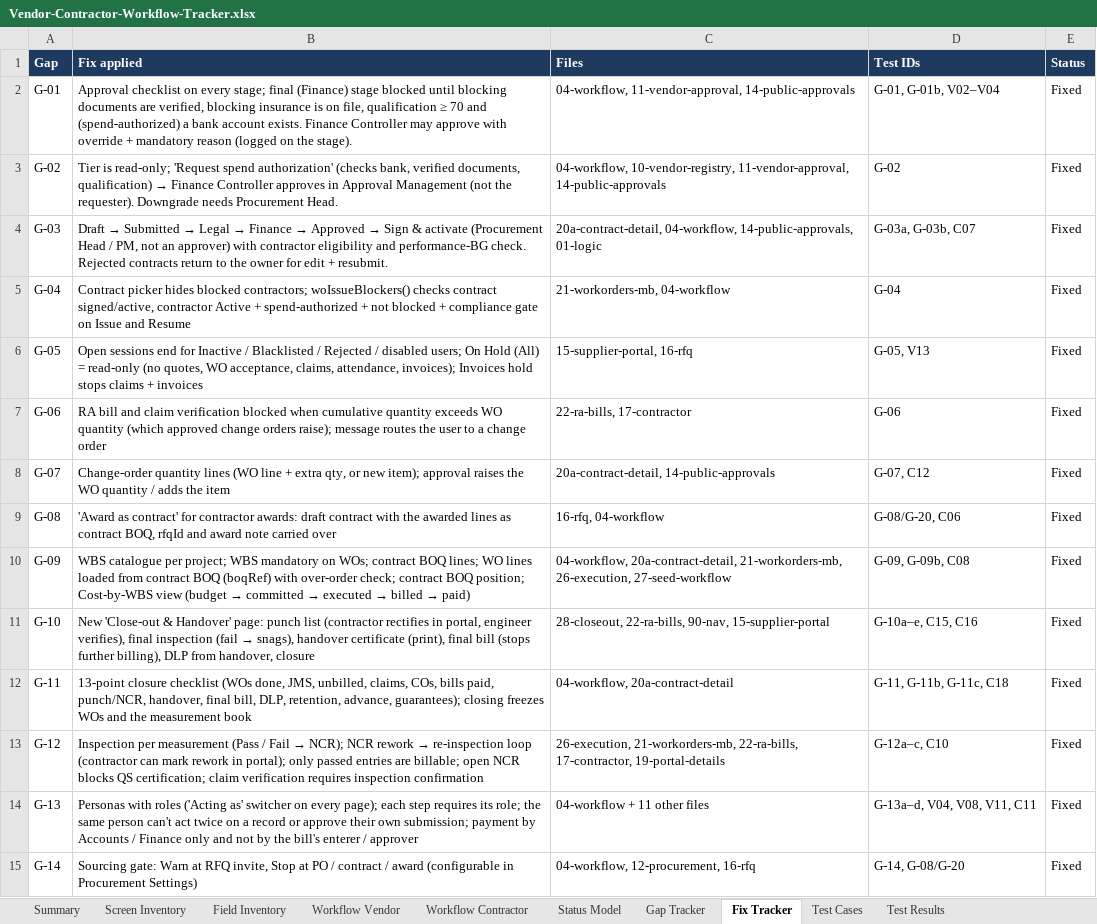
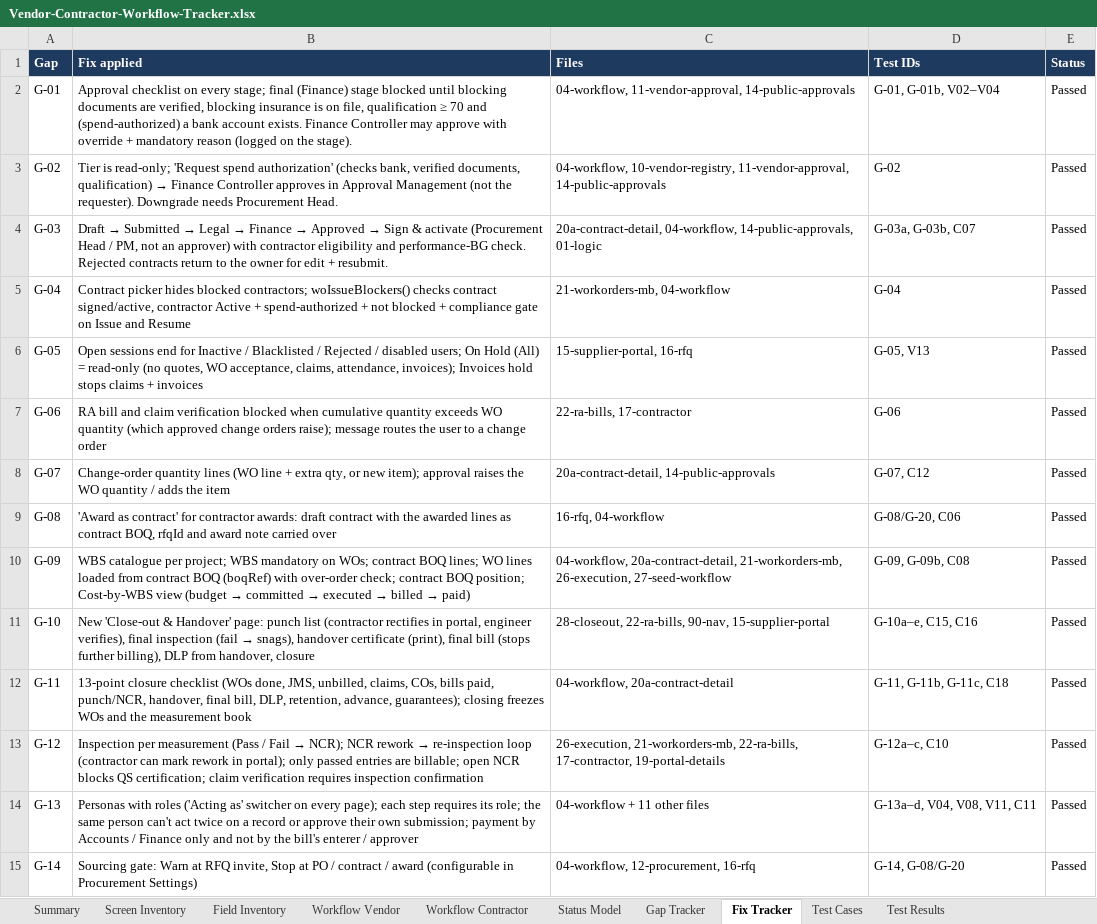
Before and after one commit to Harrsh25/Harrsh25, an Excel workbook: nebullaone/docs/Vendor-Contractor-Workflow-Tracker.xlsx, sheet Fix Tracker, drawn as a sheet; only a part is shown; values as stored, in another font and other column widths than the file's, no borders; table styles not drawn; the diff covers the shown part only; the diff names each change by its address in the sheet, - before the commit and + after, or states it on an @@ line.

```diff
--- a/nebullaone/docs/Vendor-Contractor-Workflow-Tracker.xlsx (sheet Fix Tracker)
+++ b/nebullaone/docs/Vendor-Contractor-Workflow-Tracker.xlsx (sheet Fix Tracker)
-E2:E15 (Status): Fixed
+E2:E15 (Status): Passed
```
Also changed, not shown: 28 edited cells elsewhere in this sheet, sheet Test Results, sheet Test Cases, sheet Gap Tracker, sheet Summary.
